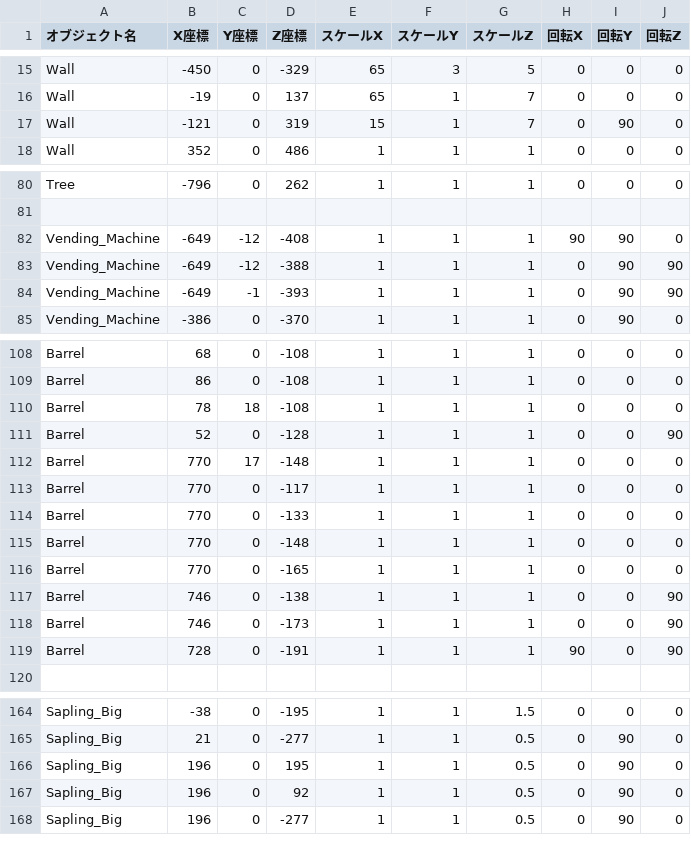
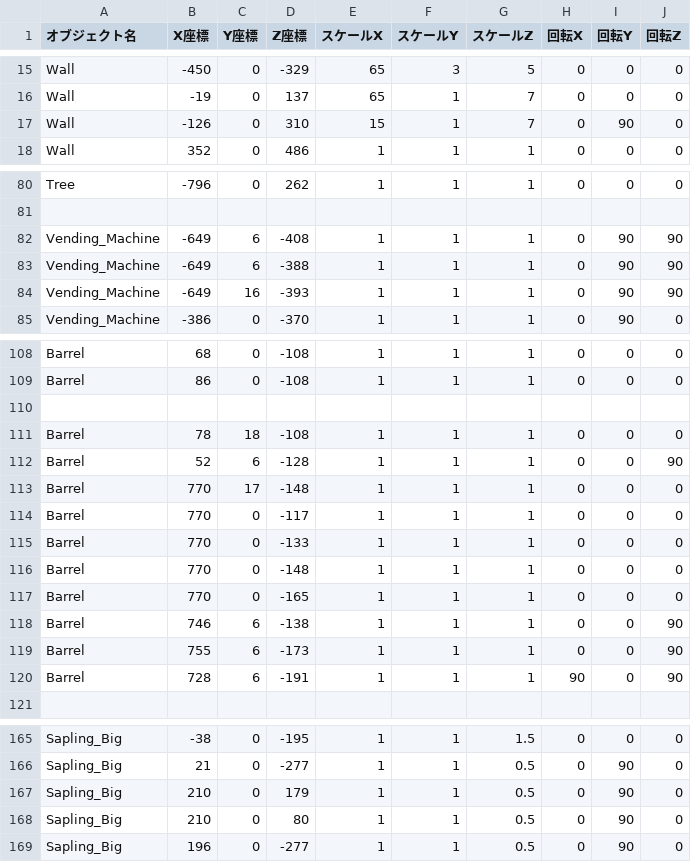
Before and after one commit to renonakamoto/GameShowProject, a CSV file: ProjectTenko/ProjectTenko/ProjectTenko/assets/Csv/MapData.csv, drawn as a sheet; only a part is shown, gaps mark what is left out; the diff covers the shown part only.

```diff
--- a/ProjectTenko/ProjectTenko/ProjectTenko/assets/Csv/MapData.csv
+++ b/ProjectTenko/ProjectTenko/ProjectTenko/assets/Csv/MapData.csv
@@ -16,3 +16,3 @@ Wall,-450,0,-329,65,3,5,0,0,0
 Wall,-19,0,137,65,1,7,0,0,0
-Wall,-121,0,319,15,1,7,0,90,0
+Wall,-126,0,310,15,1,7,0,90,0
 Wall,352,0,486,1,1,1,0,0,0
@@ -81,5 +81,5 @@ Tree,-796,0,262,1,1,1,0,0,0
 ,,,,,,,,,
-Vending_Machine,-649,-12,-408,1,1,1,90,90,0
-Vending_Machine,-649,-12,-388,1,1,1,0,90,90
-Vending_Machine,-649,-1,-393,1,1,1,0,90,90
+Vending_Machine,-649,6,-408,1,1,1,0,90,90
+Vending_Machine,-649,6,-388,1,1,1,0,90,90
+Vending_Machine,-649,16,-393,1,1,1,0,90,90
 Vending_Machine,-386,0,-370,1,1,1,0,90,0
@@ -109,4 +109,5 @@ Barrel,68,0,-108,1,1,1,0,0,0
 Barrel,86,0,-108,1,1,1,0,0,0
+
 Barrel,78,18,-108,1,1,1,0,0,0
-Barrel,52,0,-128,1,1,1,0,0,90
+Barrel,52,6,-128,1,1,1,0,0,90
 Barrel,770,17,-148,1,1,1,0,0,0
@@ -116,5 +117,5 @@ Barrel,770,0,-148,1,1,1,0,0,0
 Barrel,770,0,-165,1,1,1,0,0,0
-Barrel,746,0,-138,1,1,1,0,0,90
-Barrel,746,0,-173,1,1,1,0,0,90
-Barrel,728,0,-191,1,1,1,90,0,90
+Barrel,746,6,-138,1,1,1,0,0,90
+Barrel,755,6,-173,1,1,1,0,0,90
+Barrel,728,6,-191,1,1,1,90,0,90
 ,,,,,,,,,
@@ -165,4 +166,4 @@ Sapling_Big,-38,0,-195,1,1,1.5,0,0,0
 Sapling_Big,21,0,-277,1,1,0.5,0,90,0
-Sapling_Big,196,0,195,1,1,0.5,0,90,0
-Sapling_Big,196,0,92,1,1,0.5,0,90,0
+Sapling_Big,210,0,179,1,1,0.5,0,90,0
+Sapling_Big,210,0,80,1,1,0.5,0,90,0
 Sapling_Big,196,0,-277,1,1,0.5,0,90,0
```
Also changed, not shown: 2 edited cells elsewhere in this file, 16 other files.
